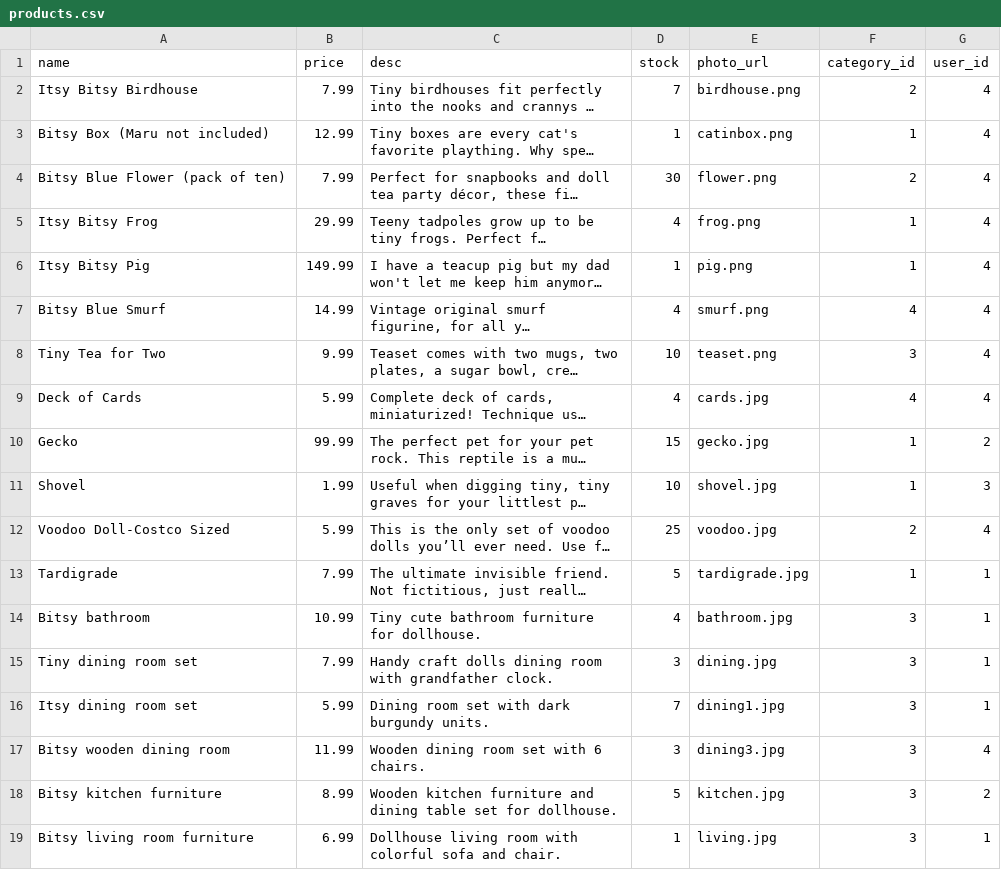
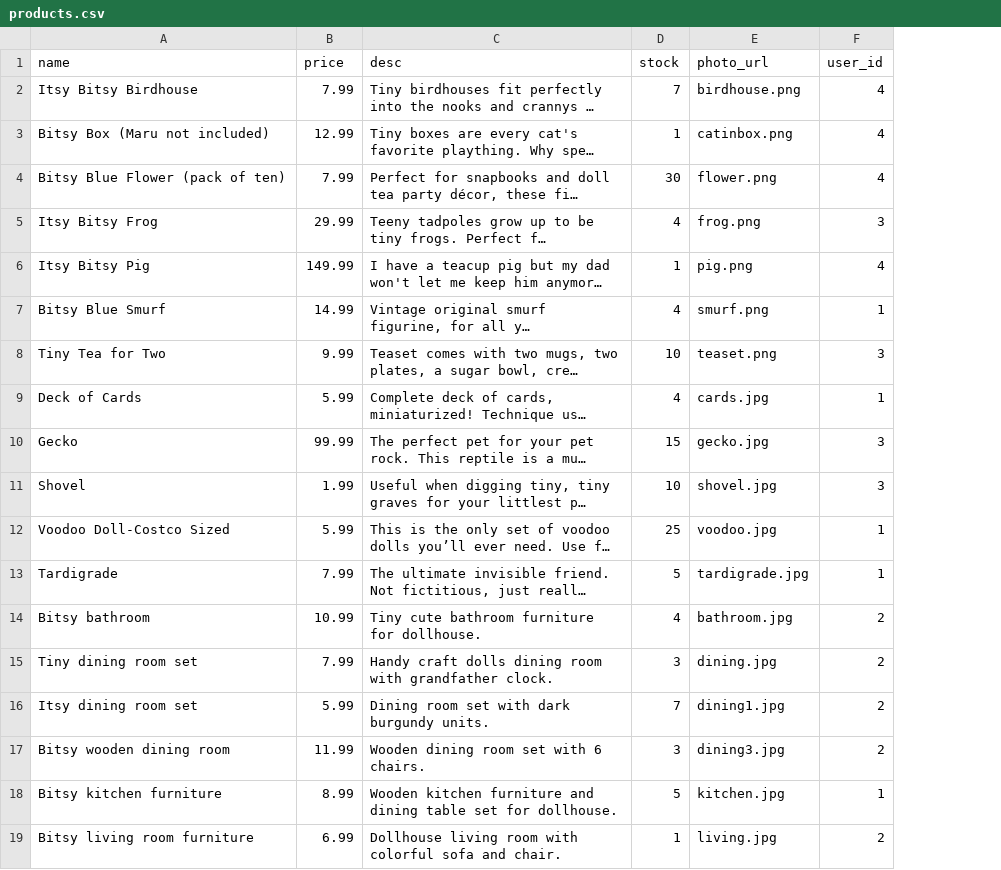
Before and after one commit to vikshab/C3Projects--bEtsy, a CSV file: db/products.csv, drawn as a sheet; long unchanged cells end in …; removed rows and columns are numbered as before the commit, all else as after; the diff names each change by its address in the sheet, - before the commit and + after, or states it on an @@ line.

Commit message:
fixing category as many to many

```diff
--- a/db/products.csv
+++ b/db/products.csv
-column F (category_id), rows 2-19: 2 | 1 | 2 | 1 | 1 | 4 | 3 | 4 | 1 | 1 | 2 | 1 | 3 | 3 | 3 | 3 | 3 | 3
-F5 (user_id): 4
+F5 (user_id): 3
-F7 (user_id): 4
+F7 (user_id): 1
-F8 (user_id): 4
+F8 (user_id): 3
-F9 (user_id): 4
+F9 (user_id): 1
-F10 (user_id): 2
+F10 (user_id): 3
-F12 (user_id): 4
+F12 (user_id): 1
-F14:F16 (user_id): 1
+F14:F16 (user_id): 2
-F17 (user_id): 4
+F17 (user_id): 2
-F18 (user_id): 2
+F18 (user_id): 1
-F19 (user_id): 1
+F19 (user_id): 2
```
Also changed, not shown: 8 other files.
